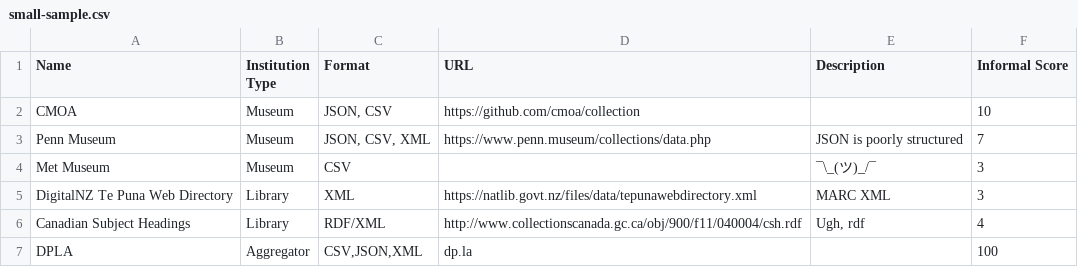
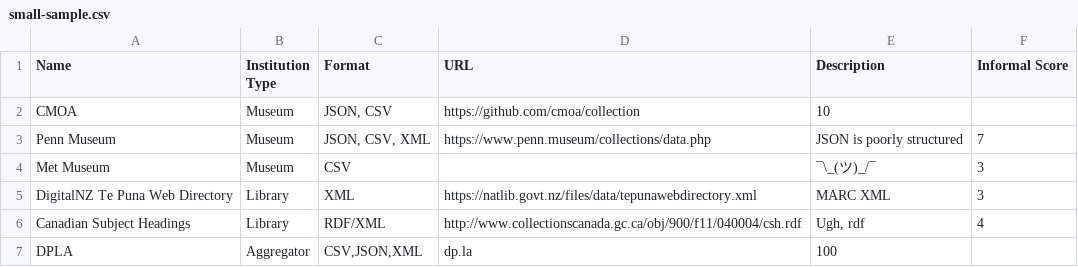
Before and after one commit to spark4lib/code4lib2018, a CSV file: sample-data/small-sample.csv, drawn as a sheet; the diff names each change by its address in the sheet, - before the commit and + after, or states it on an @@ line.

Commit message:
adding stable data rep

```diff
--- a/sample-data/small-sample.csv
+++ b/sample-data/small-sample.csv
-E2 (Description): (empty)
+E2 (Description): 10
-F2 (Informal Score): 10
+F2 (Informal Score): (empty)
-E7 (Description): (empty)
+E7 (Description): 100
-F7 (Informal Score): 100
+F7 (Informal Score): (empty)
```
